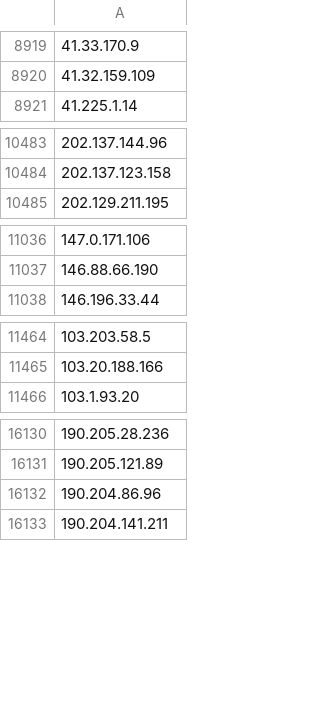
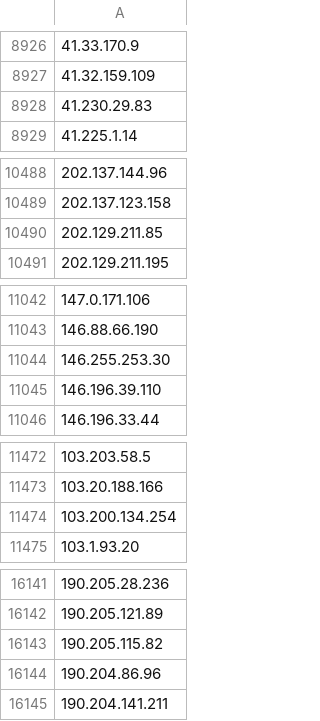
Before and after one commit to gnxsecurity/gnx-threat-intelligence, a CSV file: latest-blacklist.csv, drawn as a sheet; only a part is shown, gaps mark what is left out; the diff covers the shown part only.

```diff
--- a/latest-blacklist.csv
+++ b/latest-blacklist.csv
@@ -8920,2 +8927,3 @@
 41.32.159.109,
+41.230.29.83,
 41.225.1.14,
@@ -10484,2 +10489,3 @@
 202.137.123.158,
+202.129.211.85,
 202.129.211.195,
@@ -11037,2 +11043,4 @@
 146.88.66.190,
+146.255.253.30,
+146.196.39.110,
 146.196.33.44,
@@ -11465,2 +11473,3 @@
 103.20.188.166,
+103.200.134.254,
 103.1.93.20,
@@ -16131,2 +16142,3 @@
 190.205.121.89,
+190.205.115.82,
 190.204.86.96,
```
Also changed, not shown: 13 added rows and 48 moved rows elsewhere in this file, 4 other files.
